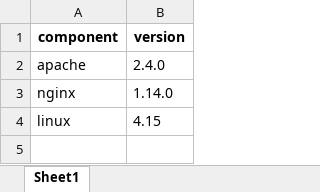
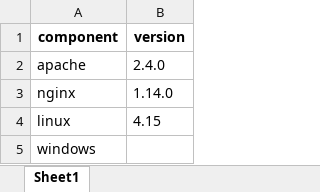
Before and after one commit to rupesh43210/nvd_vuln_script.py, an Excel workbook: input.xlsx, sheet Sheet1, drawn as a sheet; values as stored, in another font and other column widths than the file's, no borders; the diff names each change by its address in the sheet, - before the commit and + after, or states it on an @@ line.

```diff
--- a/input.xlsx (sheet Sheet1)
+++ b/input.xlsx (sheet Sheet1)
+row 5: windows
```
